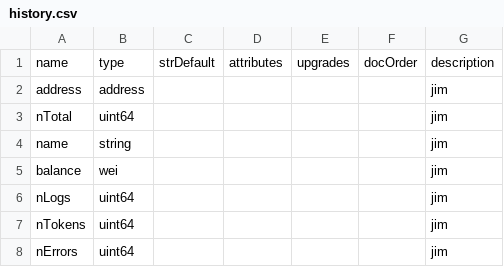
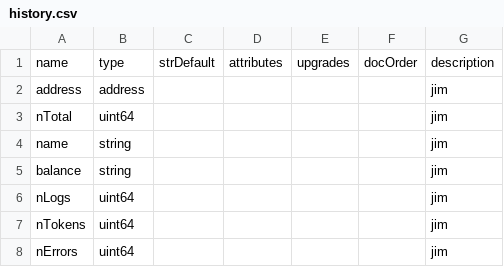
Before and after one commit to TrueBlocks/trueblocks-browse, a CSV file: code_gen/templates/classDefinitions/fields/history.csv, drawn as a sheet.

Commit message:
Autocode gen history

```diff
--- a/code_gen/templates/classDefinitions/fields/history.csv
+++ b/code_gen/templates/classDefinitions/fields/history.csv
@@ -4,3 +4,3 @@ nTotal  ,uint64  ,           ,           ,         ,         ,jim
 name    ,string  ,           ,           ,         ,         ,jim
-balance ,wei     ,           ,           ,         ,         ,jim
+balance ,string  ,           ,           ,         ,         ,jim
 nLogs   ,uint64  ,           ,           ,         ,         ,jim
```
Also changed, not shown: 4 other files.
